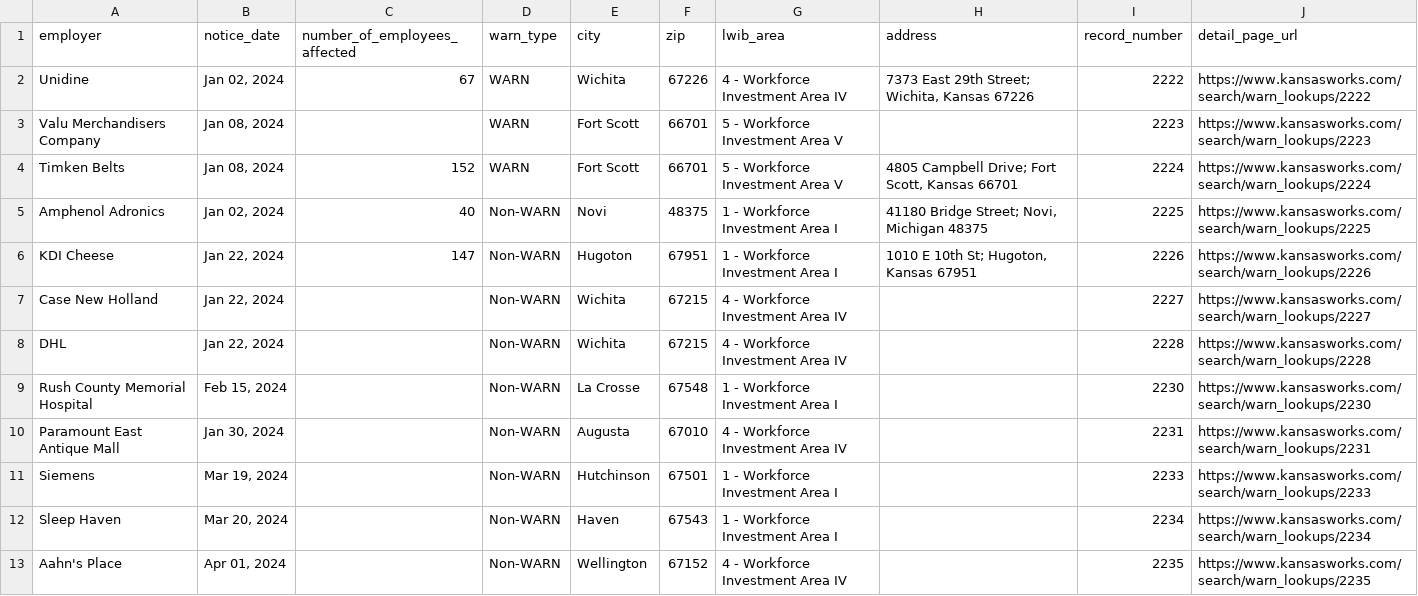
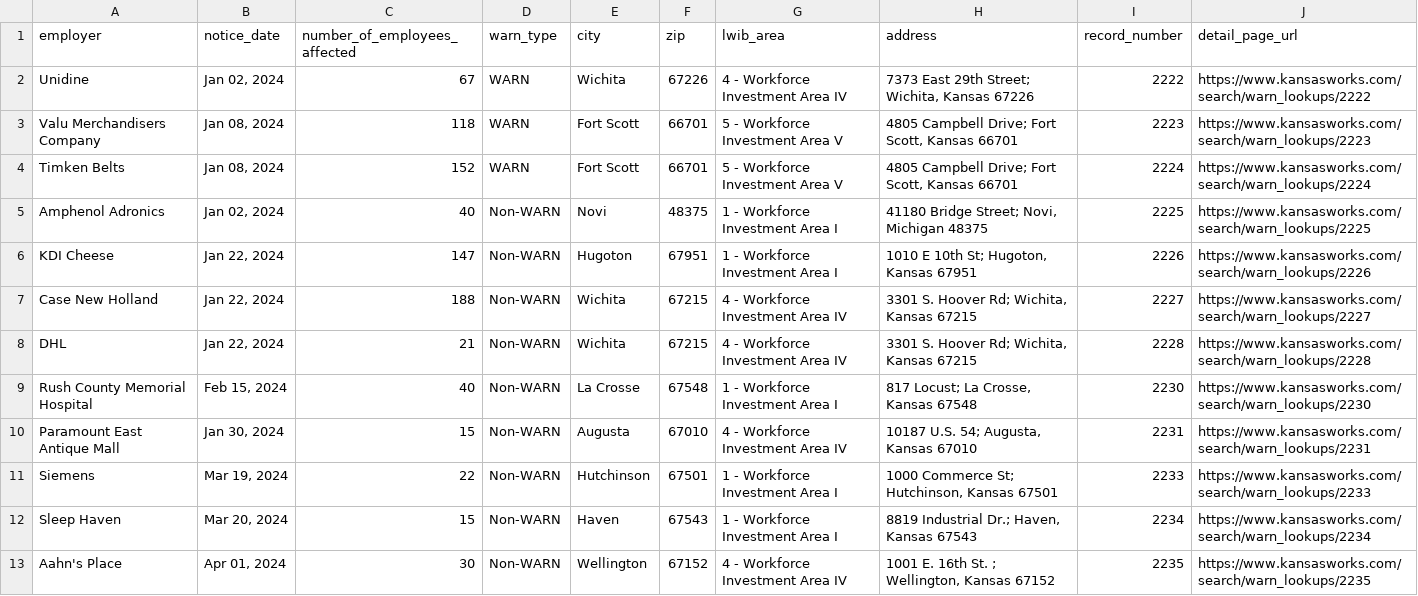
Before and after one commit to biglocalnews/layoff-watch, a CSV file: data/warn-scraper/cache/ks_raw.csv, drawn as a sheet; only a part is shown; the diff covers the shown part only.

```diff
--- a/data/warn-scraper/cache/ks_raw.csv
+++ b/data/warn-scraper/cache/ks_raw.csv
@@ -2,3 +2,3 @@ employer,notice_date,number_of_employees_affected,warn_type,city,zip,lwib_area,a
 Unidine,"Jan 02, 2024",67,WARN,Wichita,67226,4 - Workforce Investment Area IV,"7373 East 29th Street; Wichita, Kansas 67226",2222,https://www.kansasworks.com/search/warn_lookups/2222
-Valu Merchandisers Company,"Jan 08, 2024",,WARN,Fort Scott,66701,5 - Workforce Investment Area V,,2223,https://www.kansasworks.com/search/warn_lookups/2223
+Valu Merchandisers Company,"Jan 08, 2024",118,WARN,Fort Scott,66701,5 - Workforce Investment Area V,"4805 Campbell Drive; Fort Scott, Kansas 66701",2223,https://www.kansasworks.com/search/warn_lookups/2223
 Timken Belts,"Jan 08, 2024",152,WARN,Fort Scott,66701,5 - Workforce Investment Area V,"4805 Campbell Drive; Fort Scott, Kansas 66701",2224,https://www.kansasworks.com/search/warn_lookups/2224
@@ -6,8 +6,8 @@ Amphenol Adronics,"Jan 02, 2024",40,Non-WARN,Novi,48375,1 - Workforce Investment
 KDI Cheese,"Jan 22, 2024",147,Non-WARN,Hugoton,67951,1 - Workforce Investment Area I,"1010 E 10th St; Hugoton, Kansas 67951",2226,https://www.kansasworks.com/search/warn_lookups/2226
-Case New Holland,"Jan 22, 2024",,Non-WARN,Wichita,67215,4 - Workforce Investment Area IV,,2227,https://www.kansasworks.com/search/warn_lookups/2227
-DHL,"Jan 22, 2024",,Non-WARN,Wichita,67215,4 - Workforce Investment Area IV,,2228,https://www.kansasworks.com/search/warn_lookups/2228
-Rush County Memorial Hospital,"Feb 15, 2024",,Non-WARN,La Crosse,67548,1 - Workforce Investment Area I,,2230,https://www.kansasworks.com/search/warn_lookups/2230
-Paramount East Antique Mall,"Jan 30, 2024",,Non-WARN,Augusta,67010,4 - Workforce Investment Area IV,,2231,https://www.kansasworks.com/search/warn_lookups/2231
-Siemens,"Mar 19, 2024",,Non-WARN,Hutchinson,67501,1 - Workforce Investment Area I,,2233,https://www.kansasworks.com/search/warn_lookups/2233
-Sleep Haven,"Mar 20, 2024",,Non-WARN,Haven,67543,1 - Workforce Investment Area I,,2234,https://www.kansasworks.com/search/warn_lookups/2234
-Aahn's Place,"Apr 01, 2024",,Non-WARN,Wellington,67152,4 - Workforce Investment Area IV,,2235,https://www.kansasworks.com/search/warn_lookups/2235
+Case New Holland,"Jan 22, 2024",188,Non-WARN,Wichita,67215,4 - Workforce Investment Area IV,"3301 S. Hoover Rd; Wichita, Kansas 67215",2227,https://www.kansasworks.com/search/warn_lookups/2227
+DHL,"Jan 22, 2024",21,Non-WARN,Wichita,67215,4 - Workforce Investment Area IV,"3301 S. Hoover Rd; Wichita, Kansas 67215",2228,https://www.kansasworks.com/search/warn_lookups/2228
+Rush County Memorial Hospital,"Feb 15, 2024",40,Non-WARN,La Crosse,67548,1 - Workforce Investment Area I,"817 Locust; La Crosse, Kansas 67548",2230,https://www.kansasworks.com/search/warn_lookups/2230
+Paramount East Antique Mall,"Jan 30, 2024",15,Non-WARN,Augusta,67010,4 - Workforce Investment Area IV,"10187  U.S. 54; Augusta, Kansas 67010",2231,https://www.kansasworks.com/search/warn_lookups/2231
+Siemens,"Mar 19, 2024",22,Non-WARN,Hutchinson,67501,1 - Workforce Investment Area I,"1000 Commerce St; Hutchinson, Kansas 67501",2233,https://www.kansasworks.com/search/warn_lookups/2233
+Sleep Haven,"Mar 20, 2024",15,Non-WARN,Haven,67543,1 - Workforce Investment Area I,"8819 Industrial Dr.; Haven, Kansas 67543",2234,https://www.kansasworks.com/search/warn_lookups/2234
+Aahn's Place,"Apr 01, 2024",30,Non-WARN,Wellington,67152,4 - Workforce Investment Area IV,"1001 E. 16th St. ; Wellington, Kansas 67152",2235,https://www.kansasworks.com/search/warn_lookups/2235
```
Also changed, not shown: 8 added rows and 20 edited cells elsewhere in this file, data/warn-scraper/exports/ks.csv, 36 other files.
